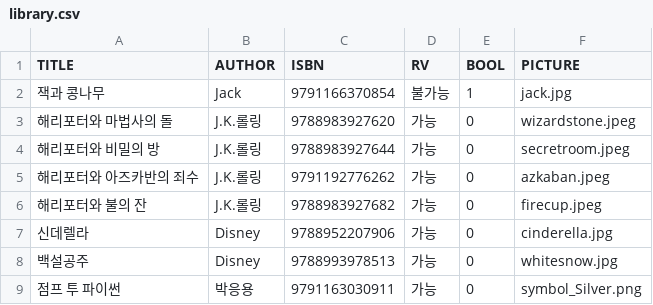
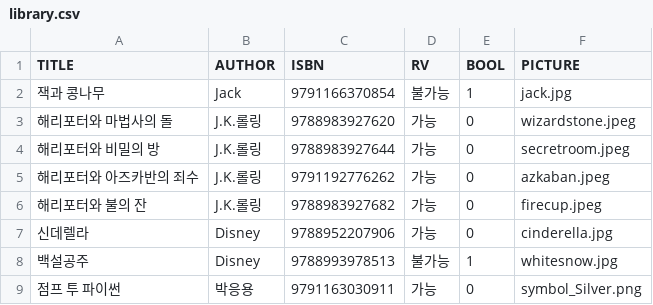
Before and after one commit to kforpp0121/OOP_Kiosk_Project, a CSV file: LibraryKiosk/csv/library.csv, drawn as a sheet.

```diff
--- a/LibraryKiosk/csv/library.csv
+++ b/LibraryKiosk/csv/library.csv
@@ -7,3 +7,3 @@
 "신데렐라","Disney","9788952207906","가능","0","cinderella.jpg"
-"백설공주","Disney","9788993978513","가능","0","whitesnow.jpg"
+"백설공주","Disney","9788993978513",불가능,"1","whitesnow.jpg"
 "점프 투 파이썬","박응용","9791163030911","가능","0","symbol_Silver.png"
```
Also changed, not shown: 4 other files.
